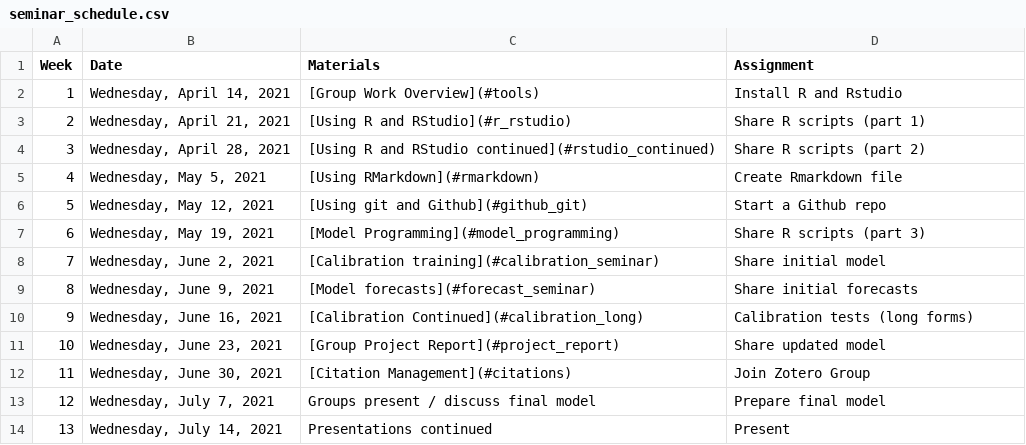
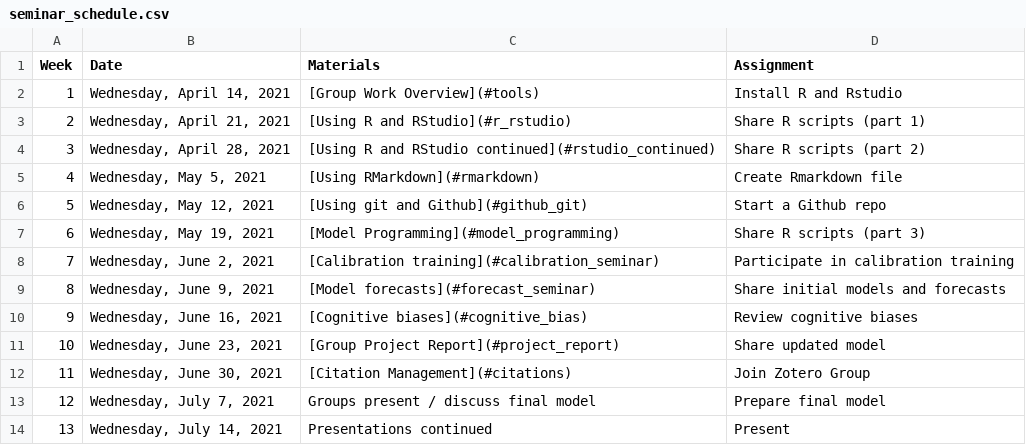
Before and after one commit to CWWhitney/Decision_Analysis_Course, a CSV file: seminar_schedule.csv, drawn as a sheet; the diff names each change by its address in the sheet, - before the commit and + after, or states it on an @@ line.

Commit message:
changes for the updated lecture and seminar schedule (inspired by Zoe to make a week of calibration).

```diff
--- a/seminar_schedule.csv
+++ b/seminar_schedule.csv
-D8 (Assignment): Share initial model
+D8 (Assignment): Participate in calibration training
-D9 (Assignment): Share initial forecasts
+D9 (Assignment): Share initial models and forecasts
-C10 (Materials): [Calibration Continued](#calibration_long)
+C10 (Materials): [Cognitive biases](#cognitive_bias)
-D10 (Assignment): Calibration tests (long forms)
+D10 (Assignment): Review cognitive biases
```
Also changed, not shown: 7 other files.
